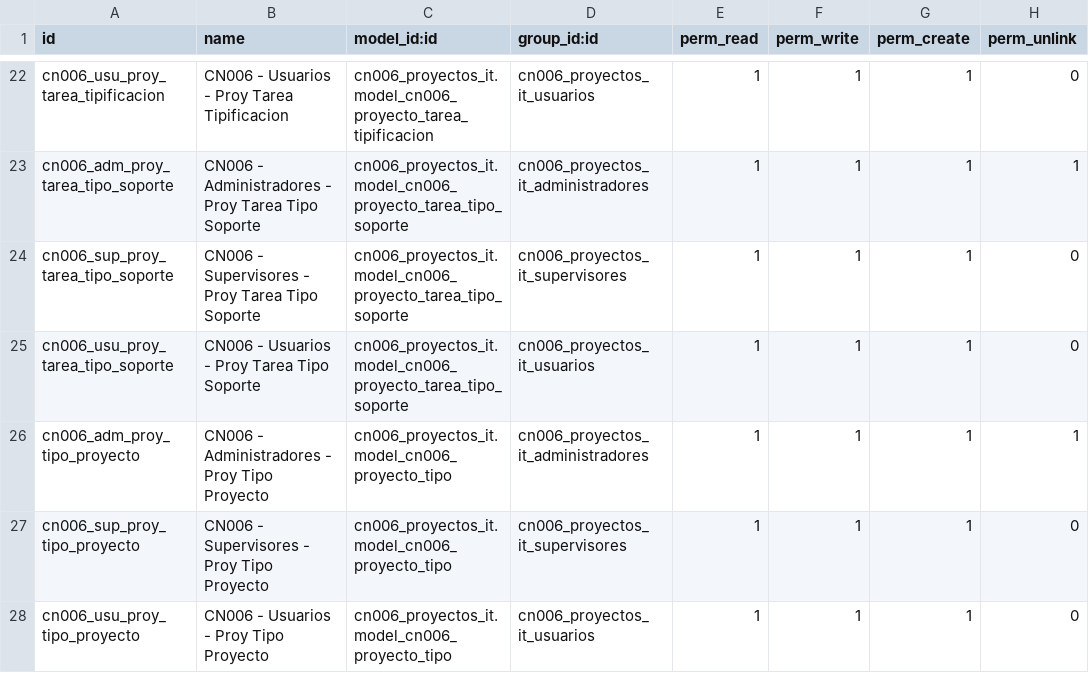
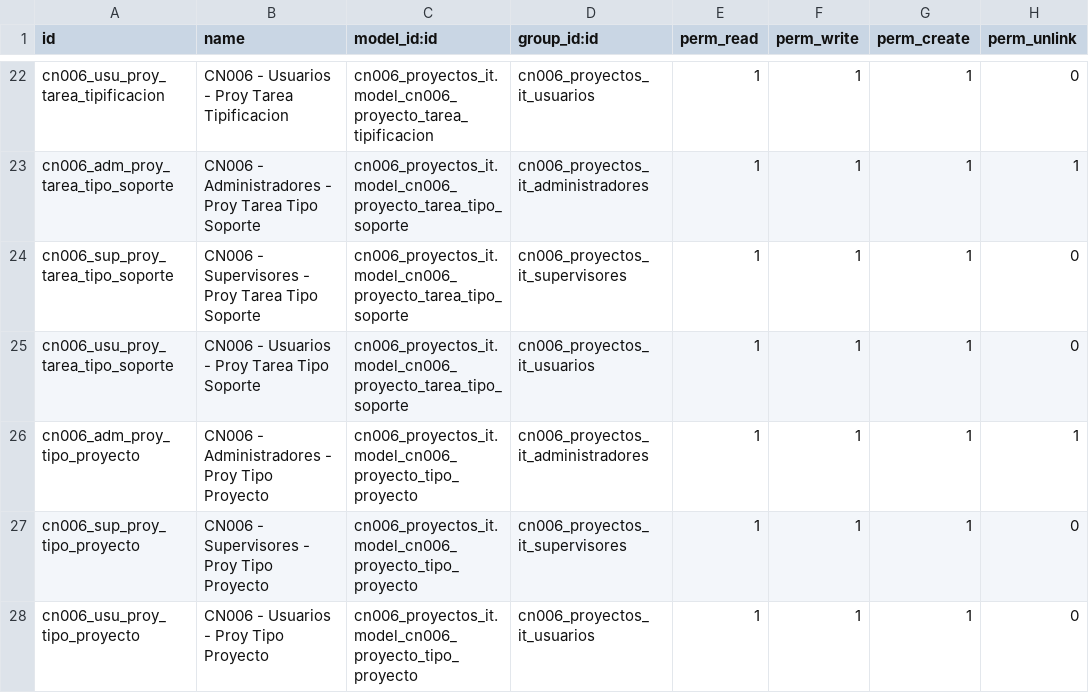
Before and after one commit to jalj153/cn006_proyectos_it, a CSV file: security/ir.model.access.csv, drawn as a sheet; only a part is shown, gaps mark what is left out.

Commit message:
20250220 1730 | 00.00.329 RC Campo tipo proyecto agregado.  Vista tree funcional y mejorada.  Se pueden agregar "Adicionales" al proyecto.

```diff
--- a/security/ir.model.access.csv
+++ b/security/ir.model.access.csv
@@ -25,4 +25,4 @@ cn006_sup_proy_tarea_tipo_soporte,CN006 - Supervisores - Proy Tarea Tipo Soporte
 cn006_usu_proy_tarea_tipo_soporte,CN006 - Usuarios - Proy Tarea Tipo Soporte,cn006_proyectos_it.model_cn006_proyecto_tarea_tipo_soporte,cn006_proyectos_it_usuarios,1,1,1,0
-cn006_adm_proy_tipo_proyecto,CN006 - Administradores - Proy Tipo Proyecto,cn006_proyectos_it.model_cn006_proyecto_tipo,cn006_proyectos_it_administradores,1,1,1,1
-cn006_sup_proy_tipo_proyecto,CN006 - Supervisores - Proy Tipo Proyecto,cn006_proyectos_it.model_cn006_proyecto_tipo,cn006_proyectos_it_supervisores,1,1,1,0
-cn006_usu_proy_tipo_proyecto,CN006 - Usuarios - Proy Tipo Proyecto,cn006_proyectos_it.model_cn006_proyecto_tipo,cn006_proyectos_it_usuarios,1,1,1,0
+cn006_adm_proy_tipo_proyecto,CN006 - Administradores - Proy Tipo Proyecto,cn006_proyectos_it.model_cn006_proyecto_tipo_proyecto,cn006_proyectos_it_administradores,1,1,1,1
+cn006_sup_proy_tipo_proyecto,CN006 - Supervisores - Proy Tipo Proyecto,cn006_proyectos_it.model_cn006_proyecto_tipo_proyecto,cn006_proyectos_it_supervisores,1,1,1,0
+cn006_usu_proy_tipo_proyecto,CN006 - Usuarios - Proy Tipo Proyecto,cn006_proyectos_it.model_cn006_proyecto_tipo_proyecto,cn006_proyectos_it_usuarios,1,1,1,0
```
Also changed, not shown: 6 other files.
